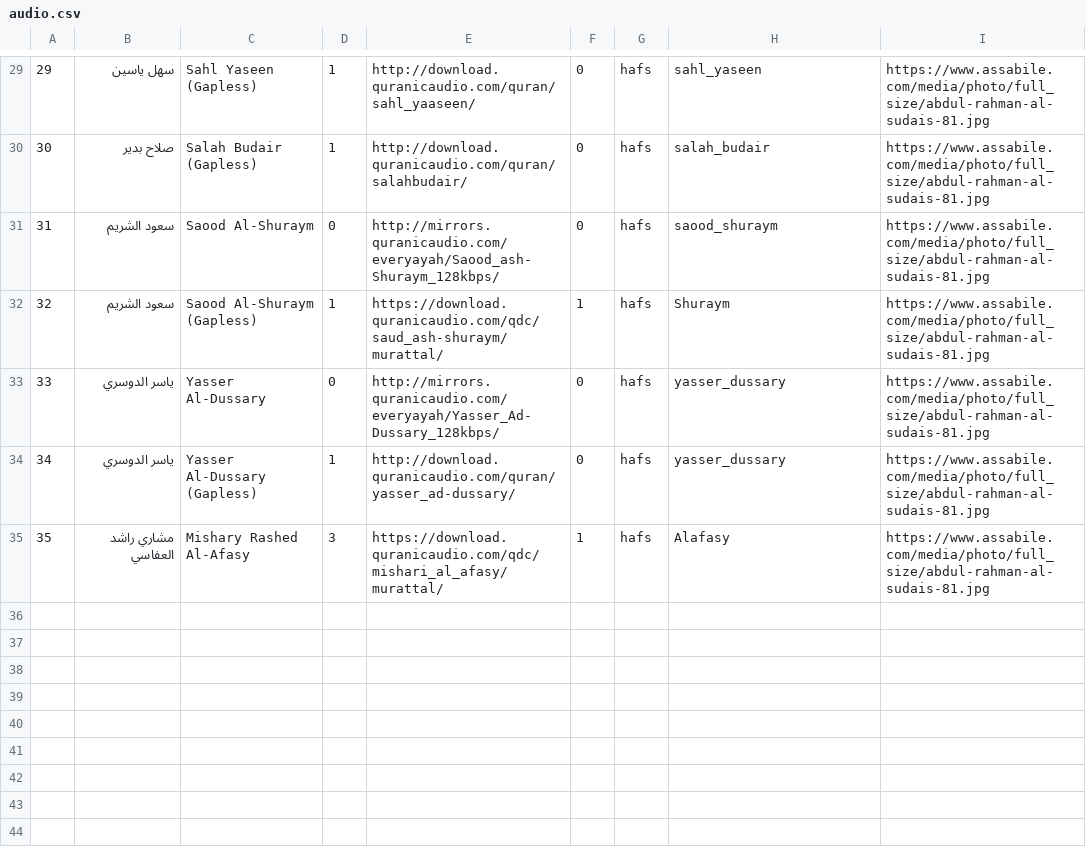
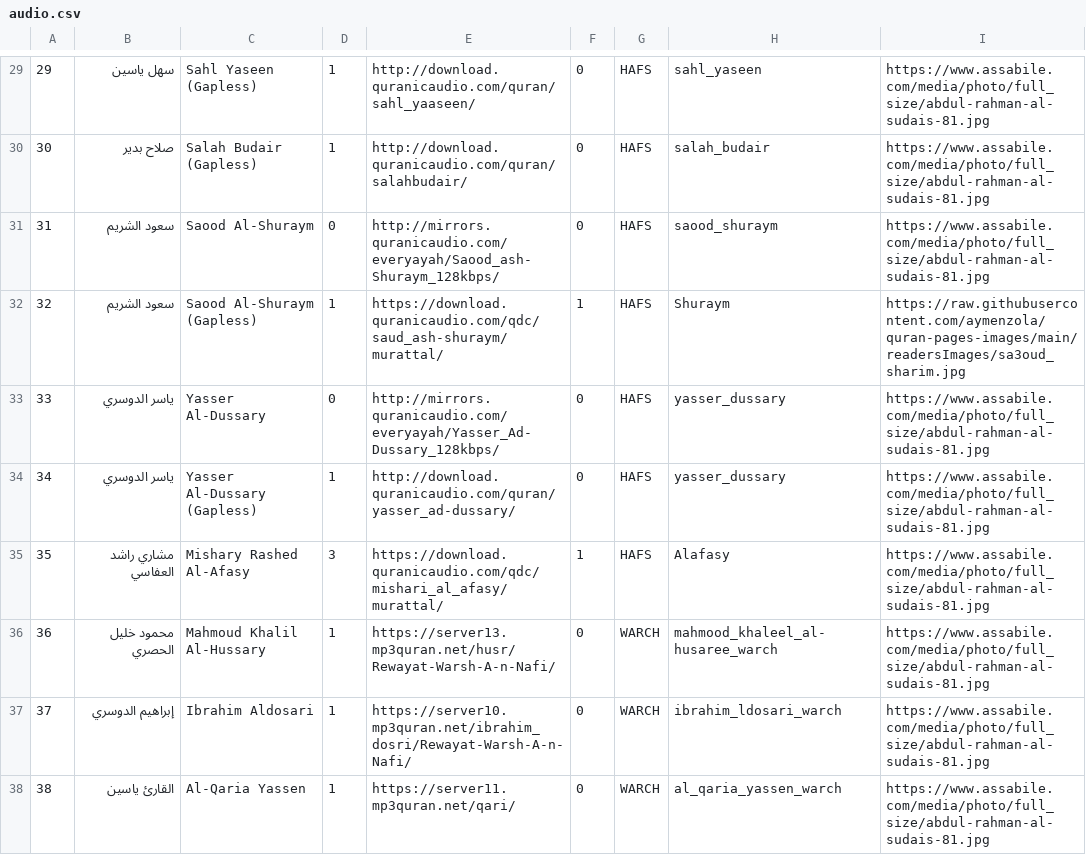
Before and after one commit to aymenzola/QuranApp, a CSV file: app/src/main/assets/audio.csv, drawn as a sheet; only a part is shown, gaps mark what is left out; the diff covers the shown part only.

Commit message:
add readers list and change SuraAudio object sended to PlayAudioService to Serializable

```diff
--- a/app/src/main/assets/audio.csv
+++ b/app/src/main/assets/audio.csv
@@ -29,7 +29,10 @@
-29,سهل ياسين,Sahl Yaseen (Gapless),1,http://download.quranicaudio.com/quran/sahl_yaaseen/,0,hafs,sahl_yaseen,https://www.assabile.com/media/photo/full_size/abdul-rahman-al-sudais-81.jpg
-30,صلاح بدير,Salah Budair (Gapless),1,http://download.quranicaudio.com/quran/salahbudair/,0,hafs,salah_budair,https://www.assabile.com/media/photo/full_size/abdul-rahman-al-sudais-81.jpg
-31,سعود الشريم,Saood Al-Shuraym,0,http://mirrors.quranicaudio.com/everyayah/Saood_ash-Shuraym_128kbps/,0,hafs,saood_shuraym,https://www.assabile.com/media/photo/full_size/abdul-rahman-al-sudais-81.jpg
-32,سعود الشريم,Saood Al-Shuraym (Gapless),1,https://download.quranicaudio.com/qdc/saud_ash-shuraym/murattal/,1,hafs,Shuraym,https://www.assabile.com/media/photo/full_size/abdul-rahman-al-sudais-81.jpg
-33,ياسر الدوسري,Yasser Al-Dussary,0,http://mirrors.quranicaudio.com/everyayah/Yasser_Ad-Dussary_128kbps/,0,hafs,yasser_dussary,https://www.assabile.com/media/photo/full_size/abdul-rahman-al-sudais-81.jpg
-34,ياسر الدوسري,Yasser Al-Dussary (Gapless),1,http://download.quranicaudio.com/quran/yasser_ad-dussary/,0,hafs,yasser_dussary,https://www.assabile.com/media/photo/full_size/abdul-rahman-al-sudais-81.jpg
-35,مشاري راشد العفاسي,Mishary Rashed Al-Afasy,3,https://download.quranicaudio.com/qdc/mishari_al_afasy/murattal/,1,hafs,Alafasy,https://www.assabile.com/media/photo/full_size/abdul-rahman-al-sudais-81.jpg
+29,سهل ياسين,Sahl Yaseen (Gapless),1,http://download.quranicaudio.com/quran/sahl_yaaseen/,0,HAFS,sahl_yaseen,https://www.assabile.com/media/photo/full_size/abdul-rahman-al-sudais-81.jpg
+30,صلاح بدير,Salah Budair (Gapless),1,http://download.quranicaudio.com/quran/salahbudair/,0,HAFS,salah_budair,https://www.assabile.com/media/photo/full_size/abdul-rahman-al-sudais-81.jpg
+31,سعود الشريم,Saood Al-Shuraym,0,http://mirrors.quranicaudio.com/everyayah/Saood_ash-Shuraym_128kbps/,0,HAFS,saood_shuraym,https://www.assabile.com/media/photo/full_size/abdul-rahman-al-sudais-81.jpg
+32,سعود الشريم,Saood Al-Shuraym (Gapless),1,https://download.quranicaudio.com/qdc/saud_ash-shuraym/murattal/,1,HAFS,Shuraym,https://raw.githubusercontent.com/aymenzola/quran-pages-images/main/readersImages/sa3oud_sharim.jpg
+33,ياسر الدوسري,Yasser Al-Dussary,0,http://mirrors.quranicaudio.com/everyayah/Yasser_Ad-Dussary_128kbps/,0,HAFS,yasser_dussary,https://www.assabile.com/media/photo/full_size/abdul-rahman-al-sudais-81.jpg
+34,ياسر الدوسري,Yasser Al-Dussary (Gapless),1,http://download.quranicaudio.com/quran/yasser_ad-dussary/,0,HAFS,yasser_dussary,https://www.assabile.com/media/photo/full_size/abdul-rahman-al-sudais-81.jpg
+35,مشاري راشد العفاسي,Mishary Rashed Al-Afasy,3,https://download.quranicaudio.com/qdc/mishari_al_afasy/murattal/,1,HAFS,Alafasy,https://www.assabile.com/media/photo/full_size/abdul-rahman-al-sudais-81.jpg
+36,محمود خليل الحصري,Mahmoud Khalil Al-Hussary,1,https://server13.mp3quran.net/husr/Rewayat-Warsh-A-n-Nafi/,0,WARCH,mahmood_khaleel_al-husaree_warch,https://www.assabile.com/media/photo/full_size/abdul-rahman-al-sudais-81.jpg
+37,إبراهيم الدوسري,Ibrahim Aldosari,1,https://server10.mp3quran.net/ibrahim_dosri/Rewayat-Warsh-A-n-Nafi/,0,WARCH,ibrahim_ldosari_warch,https://www.assabile.com/media/photo/full_size/abdul-rahman-al-sudais-81.jpg
+38,القارئ ياسين,Al-Qaria Yassen,1,https://server11.mp3quran.net/qari/,0,WARCH,al_qaria_yassen_warch,https://www.assabile.com/media/photo/full_size/abdul-rahman-al-sudais-81.jpg
```
Also changed, not shown: 9 added rows and 32 edited cells elsewhere in this file, 20 other files.
